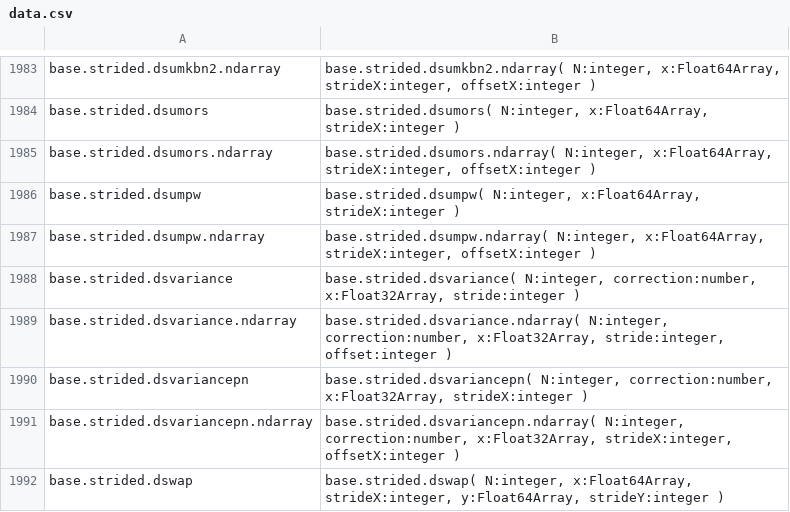
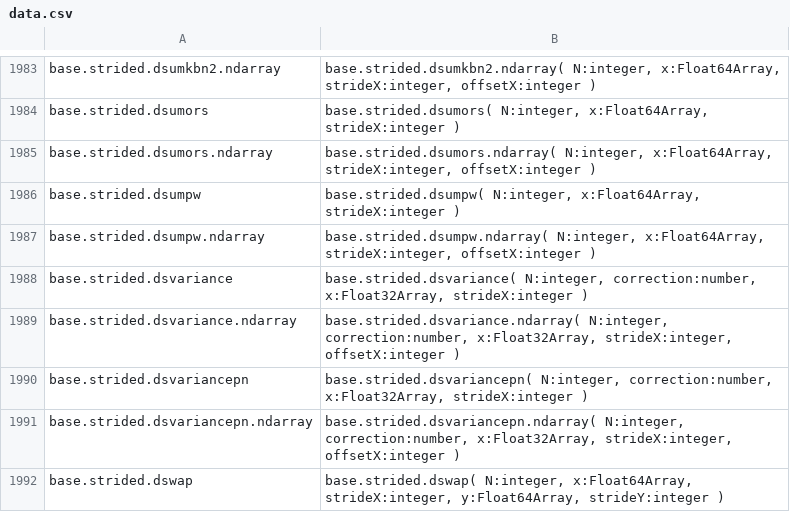
Before and after one commit to stdlib-js/repl-typed-signature, a CSV file: data/data.csv, drawn as a sheet; only a part is shown, gaps mark what is left out.

```diff
--- a/data/data.csv
+++ b/data/data.csv
@@ -1987,4 +1987,4 @@ base.strided.dsumpw,"base.strided.dsumpw( N:integer, x:Float64Array, strideX:int
 base.strided.dsumpw.ndarray,"base.strided.dsumpw.ndarray( N:integer, x:Float64Array, strideX:integer, offsetX:integer )"
-base.strided.dsvariance,"base.strided.dsvariance( N:integer, correction:number, x:Float32Array, stride:integer )"
-base.strided.dsvariance.ndarray,"base.strided.dsvariance.ndarray( N:integer, correction:number, x:Float32Array, stride:integer, offset:integer )"
+base.strided.dsvariance,"base.strided.dsvariance( N:integer, correction:number, x:Float32Array, strideX:integer )"
+base.strided.dsvariance.ndarray,"base.strided.dsvariance.ndarray( N:integer, correction:number, x:Float32Array, strideX:integer, offsetX:integer )"
 base.strided.dsvariancepn,"base.strided.dsvariancepn( N:integer, correction:number, x:Float32Array, strideX:integer )"
```
Also changed, not shown: 4 other files.
